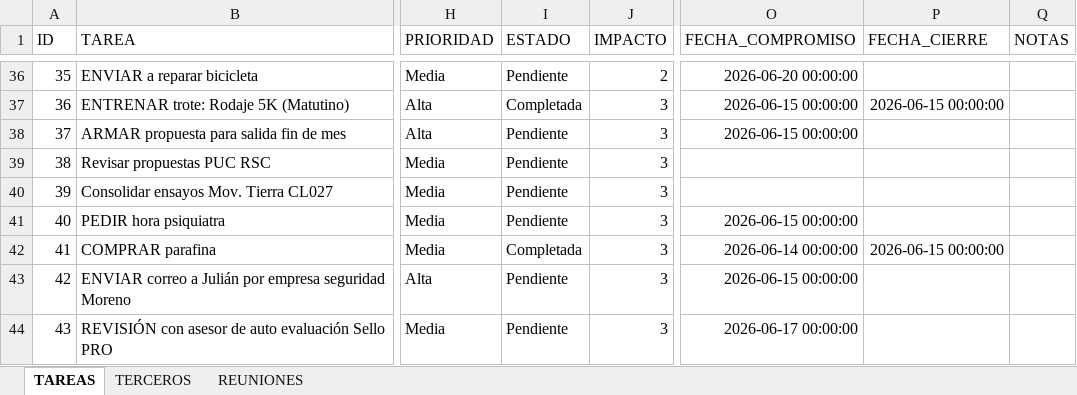
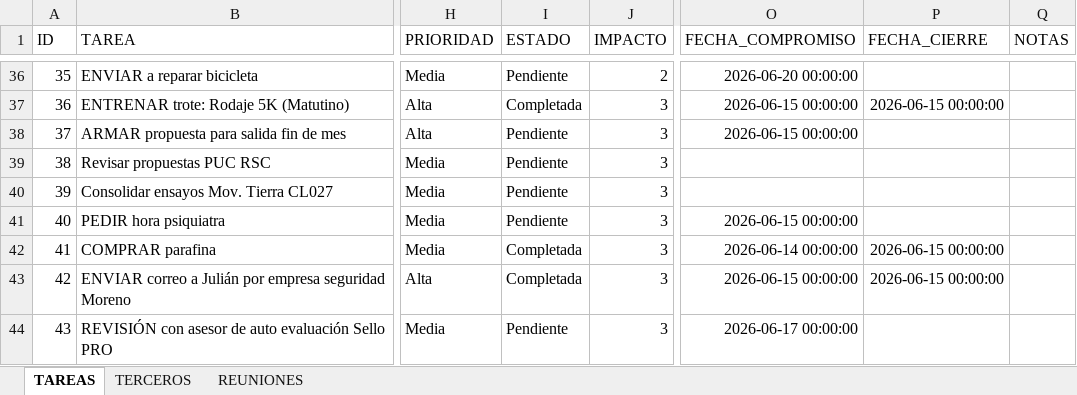
Before and after one commit to Jochoa27/jochoa-tareas, an Excel workbook: TAREAS_JOCHOA.xlsx, sheet TAREAS, drawn as a sheet; only a part is shown, gaps mark what is left out; values as stored, in another font and other column widths than the file's, no borders; the diff names each change by its address in the sheet, - before the commit and + after, or states it on an @@ line.

Commit message:
update: tareas actualizadas desde app (15/06 16:51)

```diff
--- a/TAREAS_JOCHOA.xlsx (sheet TAREAS)
+++ b/TAREAS_JOCHOA.xlsx (sheet TAREAS)
-I43 (ESTADO): Pendiente
+I43 (ESTADO): Completada
-P43 (FECHA_CIERRE): (empty)
+P43 (FECHA_CIERRE): 2026-06-15 00:00:00
```
